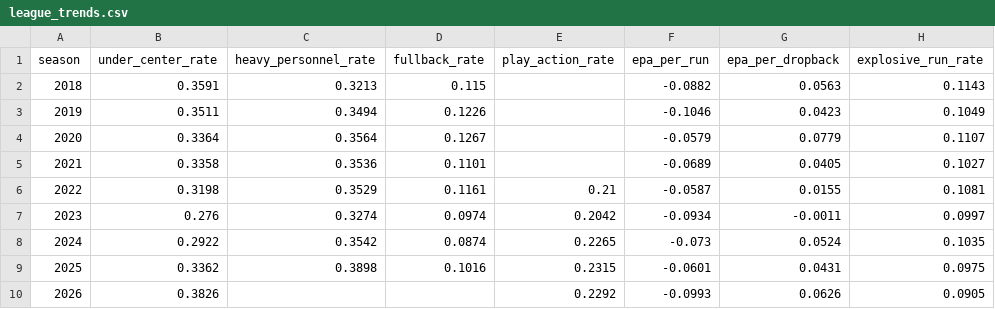
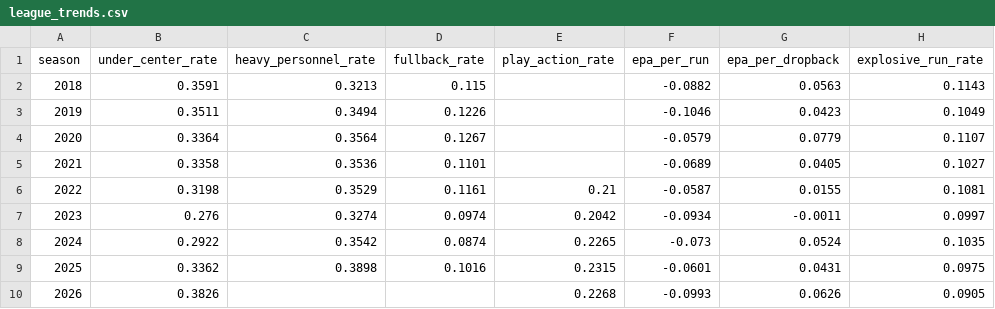
Before and after one commit to Cichon1/FantasyOracle, a CSV file: docs/data/league_trends.csv, drawn as a sheet; only a part is shown; the diff names each change by its address in the sheet, - before the commit and + after, or states it on an @@ line.

```diff
--- a/docs/data/league_trends.csv
+++ b/docs/data/league_trends.csv
-E10 (play_action_rate): 0.2292
+E10 (play_action_rate): 0.2268
```
Also changed, not shown: automation/history/trending_2026-10-31.csv, docs/data/runs_by_box.csv, 4 other files.
